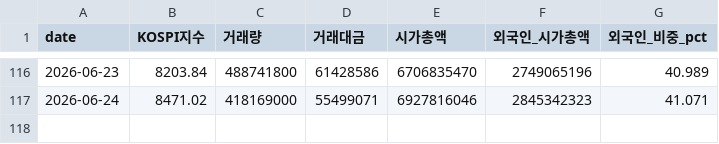
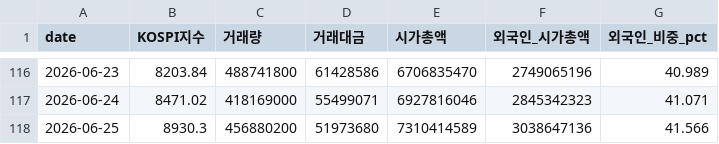
Before and after one commit to happymon77/kospi-analysis, a CSV file: data/유가증권시장_2026Q1Q2.csv, drawn as a sheet; only a part is shown, gaps mark what is left out; the diff names each change by its address in the sheet, - before the commit and + after, or states it on an @@ line.

```diff
--- a/data/유가증권시장_2026Q1Q2.csv
+++ b/data/유가증권시장_2026Q1Q2.csv
+row 118: 2026-06-25 | 8930.3 | 456880200 | 51973680 | 7310414589 | 3038647136 | 41.566
```
Also changed, not shown: data/jeungsi_jageum_2026Q1Q2.csv, data/naver_kospi_daily.csv, 4 other files.
